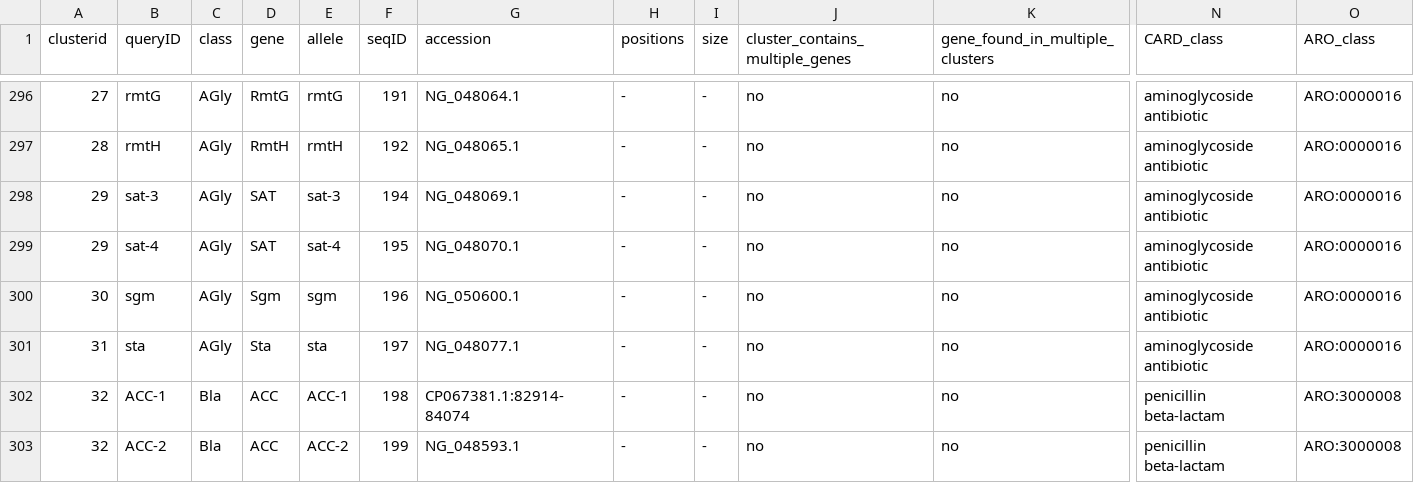
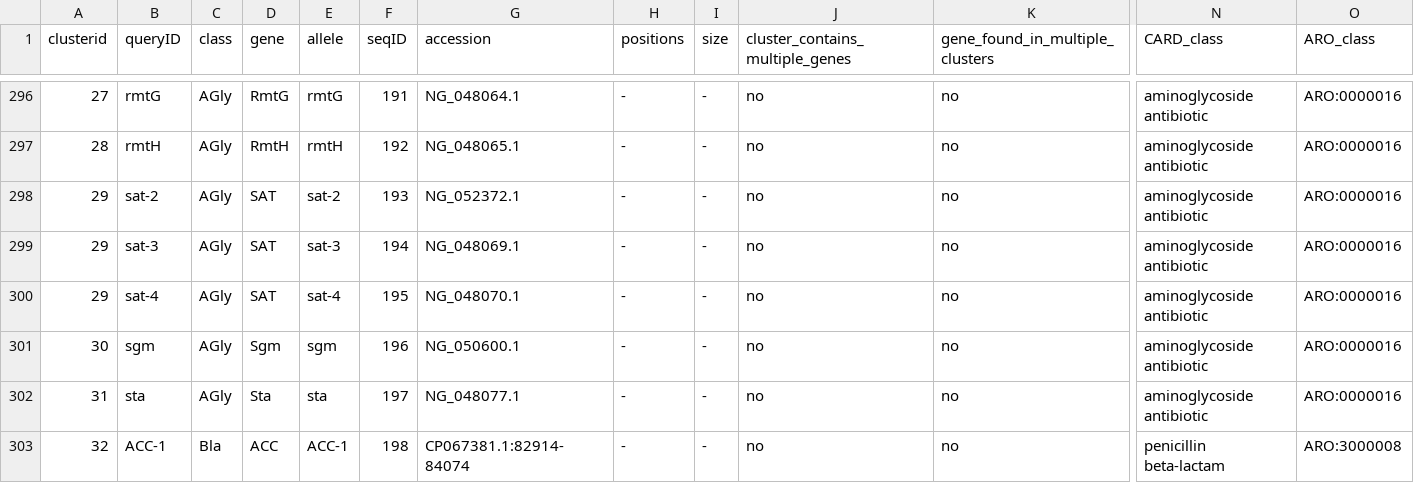
Before and after one commit to klebgenomics/Kleborate, a CSV file: kleborate/modules/klebsiella_pneumo_complex__amr/data/CARD_AMR_clustered.csv, drawn as a sheet; only a part is shown, gaps mark what is left out; the shorter side is filled out with more unchanged rows; rows hold the shown columns only; the diff covers the shown part only; the diff names each change by its address in the sheet, - before the commit and + after, or states it on an @@ line.

```diff
--- a/kleborate/modules/klebsiella_pneumo_complex__amr/data/CARD_AMR_clustered.csv
+++ b/kleborate/modules/klebsiella_pneumo_complex__amr/data/CARD_AMR_clustered.csv
+row 298: 29 | sat-2 | AGly | SAT | sat-2 | 193 | NG_052372.1 | - | - | no | no | aminoglycoside antibiotic | ARO:0000016
```
Also changed, not shown: 11 added rows elsewhere in this file, 1 other file.
